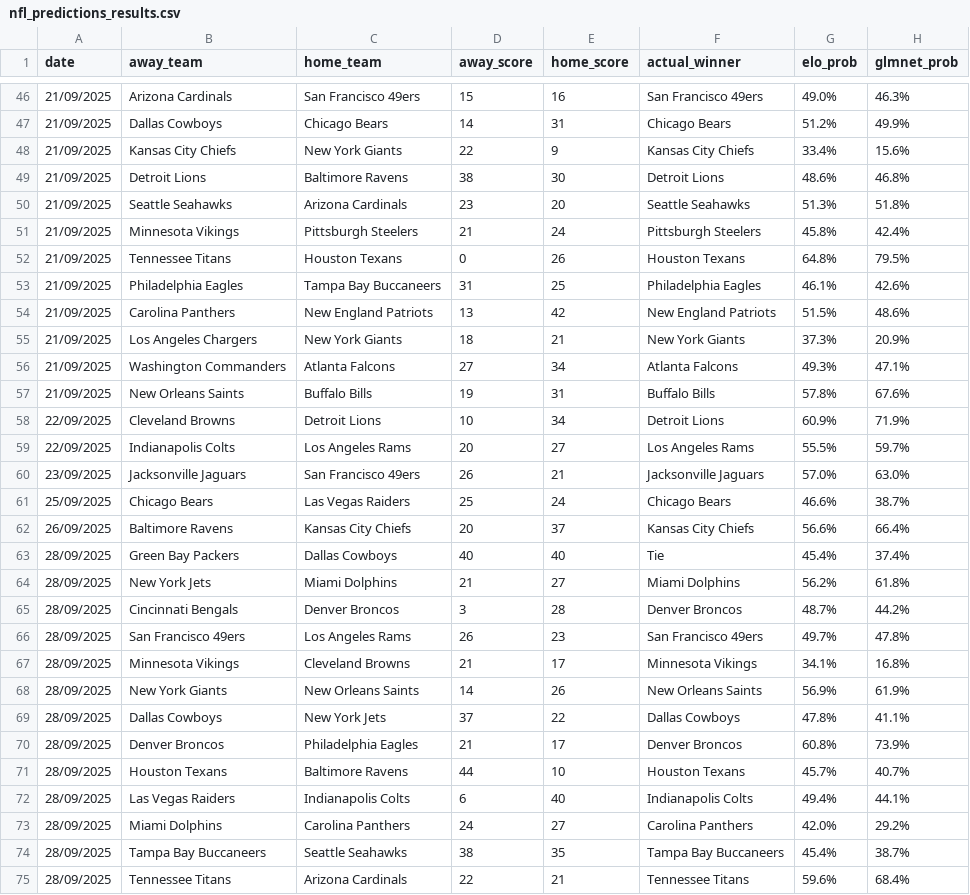
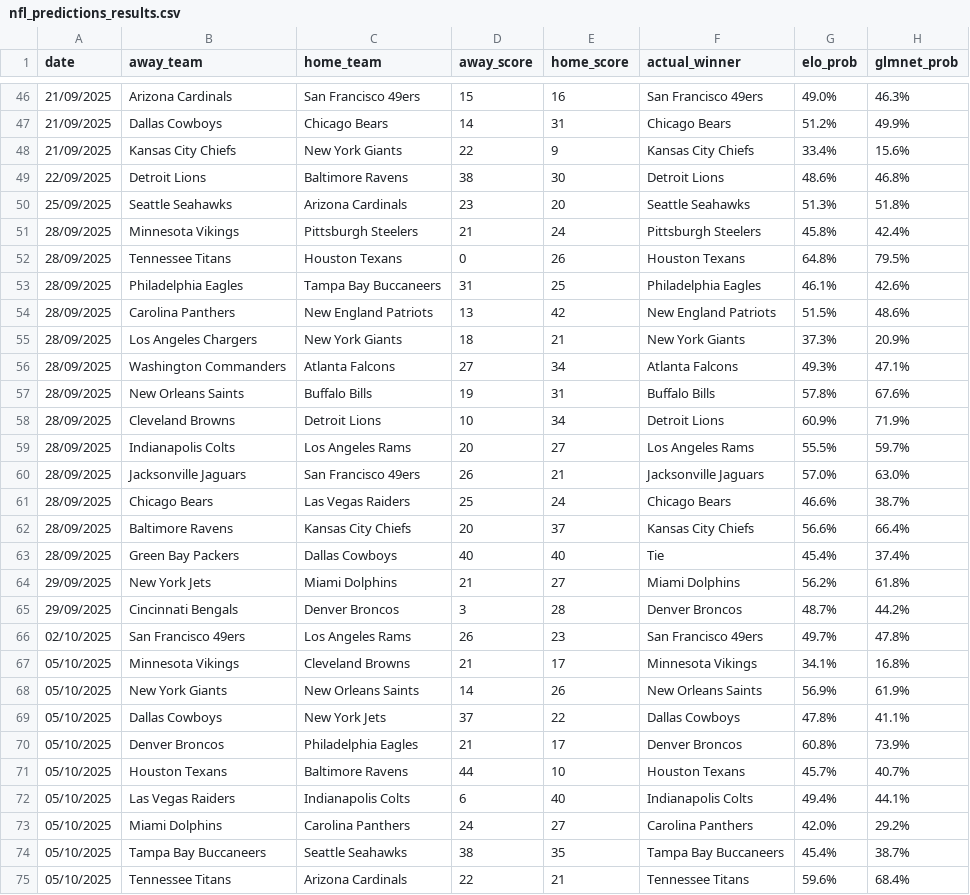
Before and after one commit to theonealgo/underdogs-bet, a CSV file: nfl_predictions_results.csv, drawn as a sheet; only a part is shown, gaps mark what is left out; the diff covers the shown part only; the diff names each change by its address in the sheet, - before the commit and + after, or states it on an @@ line.

```diff
--- a/nfl_predictions_results.csv
+++ b/nfl_predictions_results.csv
-A49 (date): 21/09/2025
+A49 (date): 22/09/2025
-A50 (date): 21/09/2025
+A50 (date): 25/09/2025
-A51:A57 (date): 21/09/2025
+A51:A57 (date): 28/09/2025
-A58:A59 (date): 22/09/2025
+A58:A59 (date): 28/09/2025
-A60 (date): 23/09/2025
+A60 (date): 28/09/2025
-A61 (date): 25/09/2025
+A61 (date): 28/09/2025
-A62 (date): 26/09/2025
+A62 (date): 28/09/2025
-A64:A65 (date): 28/09/2025
+A64:A65 (date): 29/09/2025
-A66 (date): 28/09/2025
+A66 (date): 02/10/2025
-A67:A75 (date): 28/09/2025
+A67:A75 (date): 05/10/2025
```
Also changed, not shown: 40 edited cells elsewhere in this file, 3 other files.
